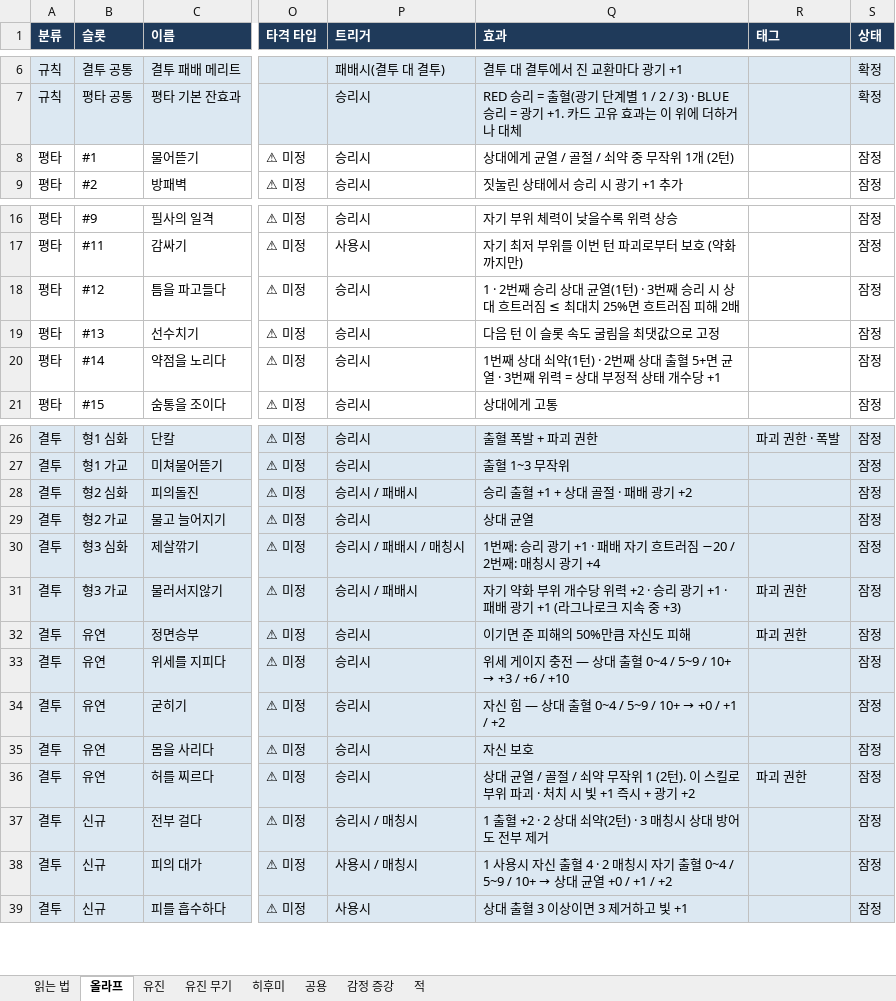
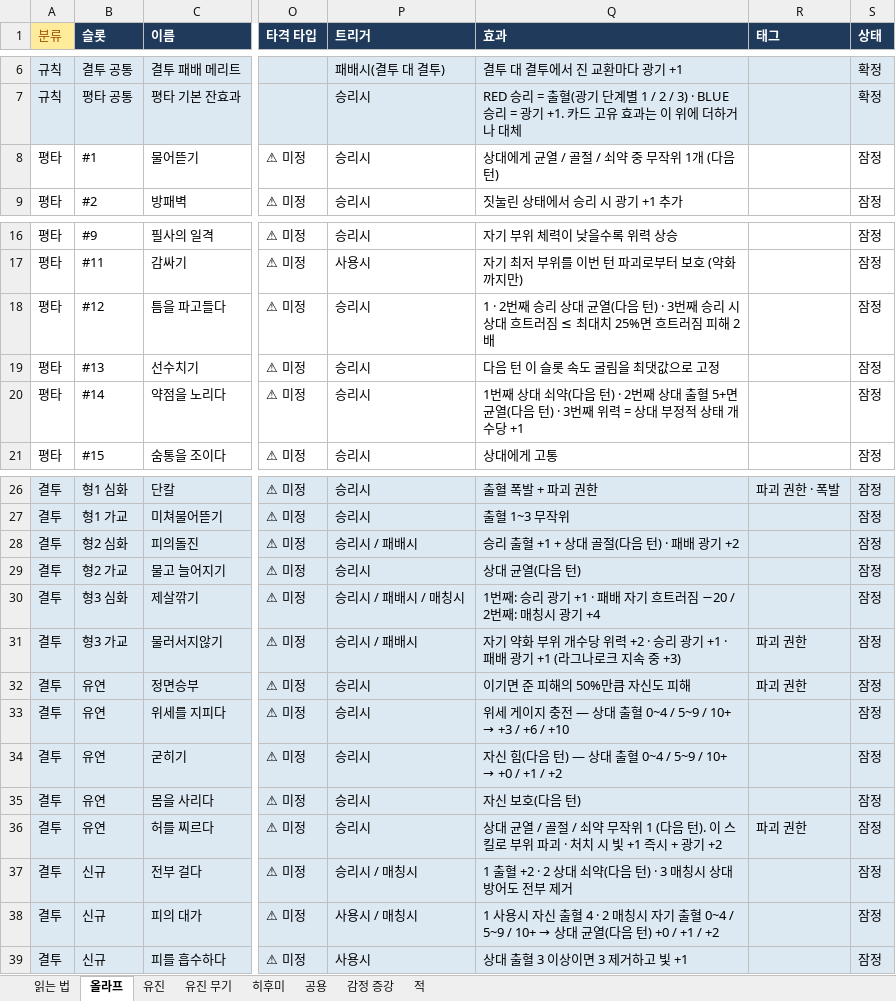
Before and after one commit to Omido-svg/Project-Abyss, an Excel workbook: Docs/캐릭터 스킬 스펙.xlsx, sheet 올라프, drawn as a sheet; only a part is shown, gaps mark what is left out; values as stored, in another font and other column widths than the file's, no borders; the diff names each change by its address in the sheet, - before the commit and + after, or states it on an @@ line.

```diff
--- a/Docs/캐릭터 스킬 스펙.xlsx (sheet 올라프)
+++ b/Docs/캐릭터 스킬 스펙.xlsx (sheet 올라프)
@@ A1 fill: #1F3A5A → #FFEB9C, bold: on → off, text colour: #FFFFFF → #9C5700 @@
-Q8 (효과): 상대에게 균열 / 골절 / 쇠약 중 무작위 1개 (2턴)
+Q8 (효과): 상대에게 균열 / 골절 / 쇠약 중 무작위 1개 (다음 턴)
-Q18 (효과): …대 균열(1턴) · 3…
+Q18 (효과): …대 균열(다음 턴) · 3…
-Q20 (효과): …대 쇠약(1턴) · 2번째 상대 출혈 5+면 균열 · 3번째…
+Q20 (효과): …대 쇠약(다음 턴) · 2번째 상대 출혈 5+면 균열(다음 턴) · 3번째…
-Q28 (효과): 승리 출혈 +1 + 상대 골절 · 패배 광기 +2
+Q28 (효과): 승리 출혈 +1 + 상대 골절(다음 턴) · 패배 광기 +2
-Q29 (효과): 상대 균열
+Q29 (효과): 상대 균열(다음 턴)
-Q34 (효과): 자신 힘 — 상대…
+Q34 (효과): 자신 힘(다음 턴) — 상대…
-Q35 (효과): 자신 보호
+Q35 (효과): 자신 보호(다음 턴)
-Q36 (효과): …작위 1 (2턴). 이…
+Q36 (효과): …작위 1 (다음 턴). 이…
-Q37 (효과): 1 출혈 +2 · 2 상대 쇠약(2턴) · 3 매칭시 상대 방어도 전부 제거
+Q37 (효과): 1 출혈 +2 · 2 상대 쇠약(다음 턴) · 3 매칭시 상대 방어도 전부 제거
-Q38 (효과): …대 균열 +0 / +1 /…
+Q38 (효과): …대 균열(다음 턴) +0 / +1 /…
```
Also changed, not shown: sheet 유진, sheet 읽는 법, Docs/스테이지 맵 기획_계산기.xlsm, 5 other files.
